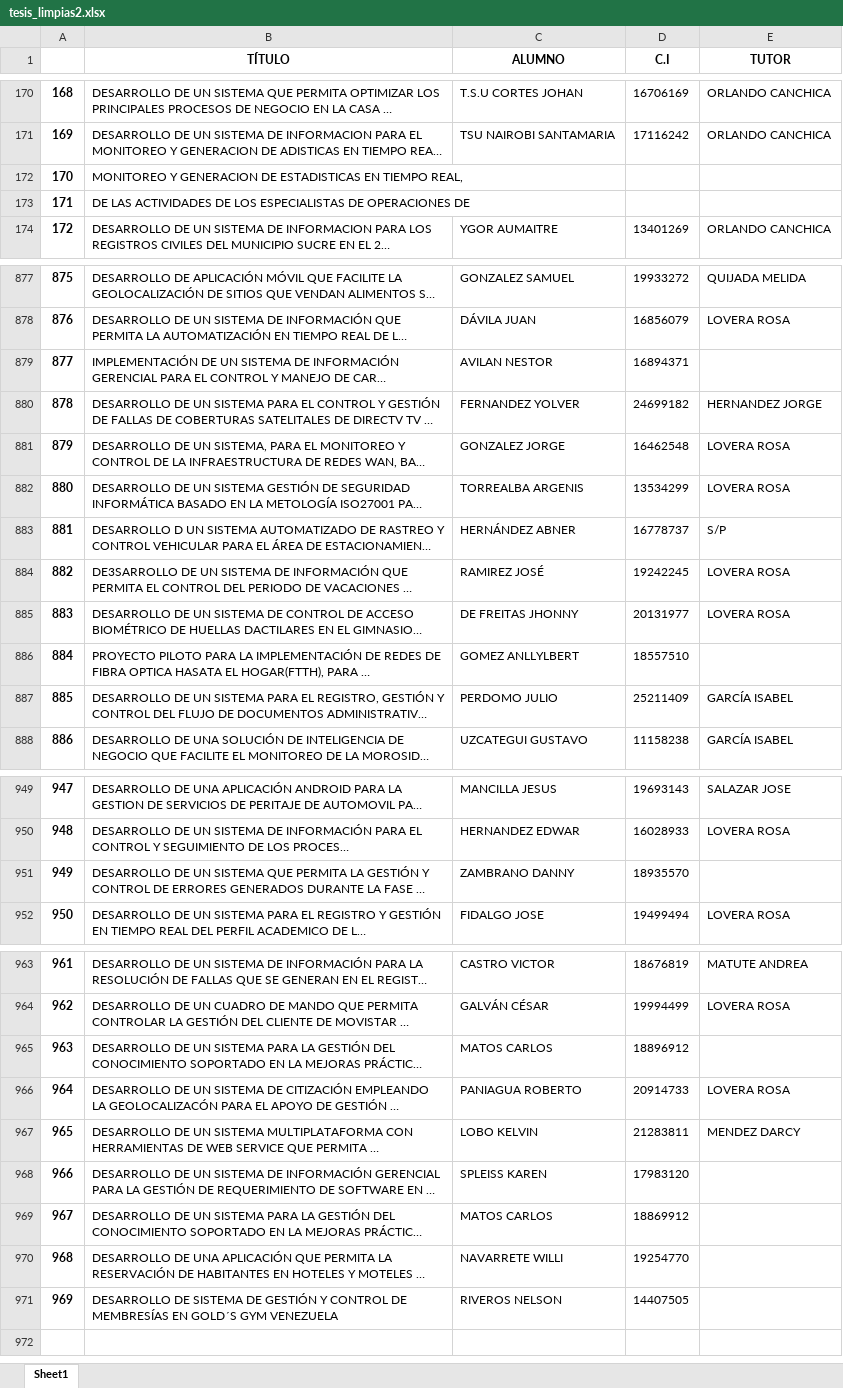
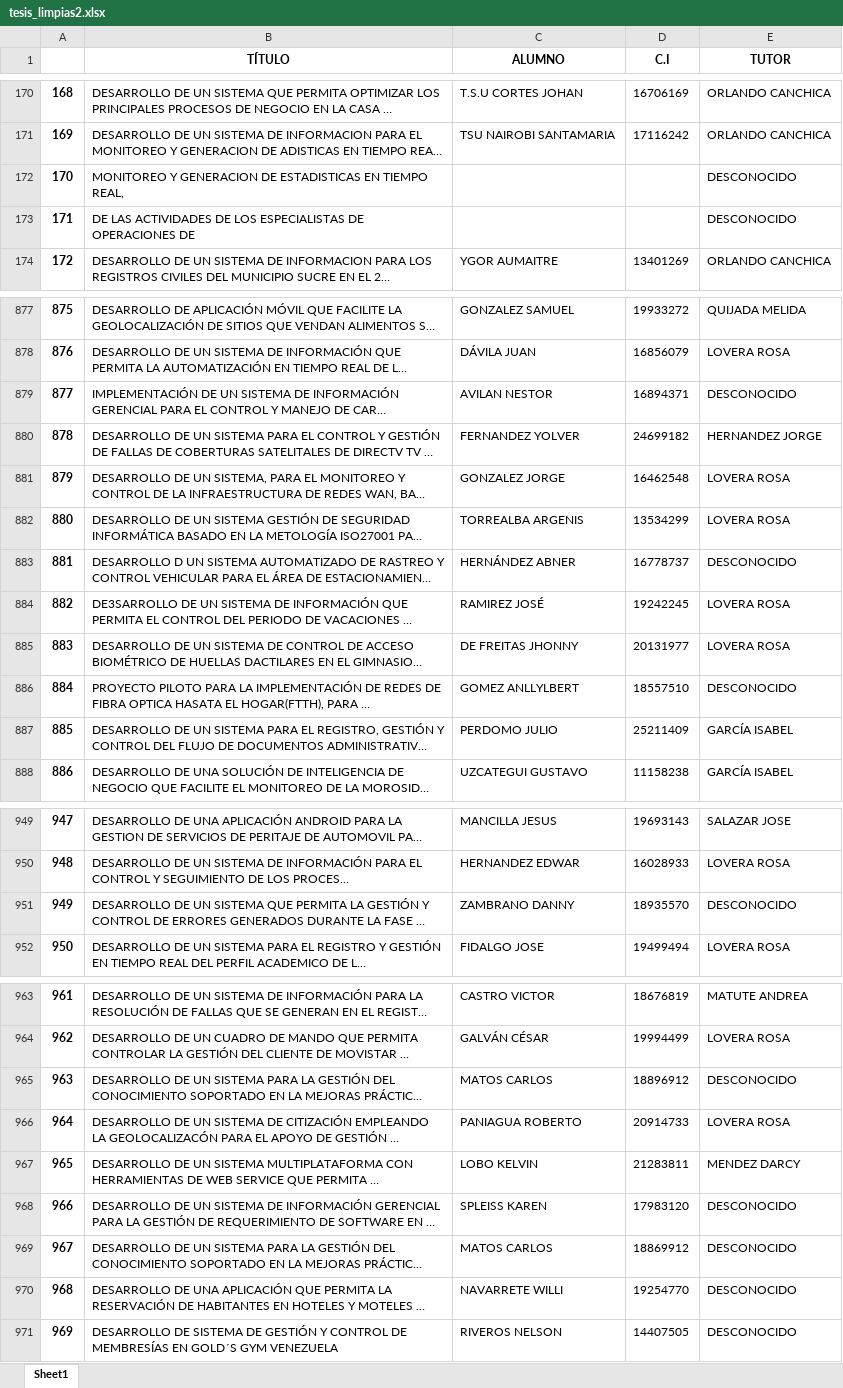
Before and after one commit to edujmovicc/tesis, an Excel workbook: Data/tesis_limpias2.xlsx, sheet Sheet1, drawn as a sheet; only a part is shown, gaps mark what is left out; long unchanged cells end in …; values as stored, in another font and other column widths than the file's, no borders; the diff names each change by its address in the sheet, - before the commit and + after, or states it on an @@ line.

```diff
--- a/Data/tesis_limpias2.xlsx (sheet Sheet1)
+++ b/Data/tesis_limpias2.xlsx (sheet Sheet1)
-E172:E173 (TUTOR): (empty)
+E172:E173 (TUTOR): DESCONOCIDO
-E879 (TUTOR): (empty)
+E879 (TUTOR): DESCONOCIDO
-E883 (TUTOR): S/P
+E883 (TUTOR): DESCONOCIDO
-E886 (TUTOR): (empty)
+E886 (TUTOR): DESCONOCIDO
-E951 (TUTOR): (empty)
+E951 (TUTOR): DESCONOCIDO
-E965 (TUTOR): (empty)
+E965 (TUTOR): DESCONOCIDO
-E968:E971 (TUTOR): (empty)
+E968:E971 (TUTOR): DESCONOCIDO
```
Also changed, not shown: 11 other files.
